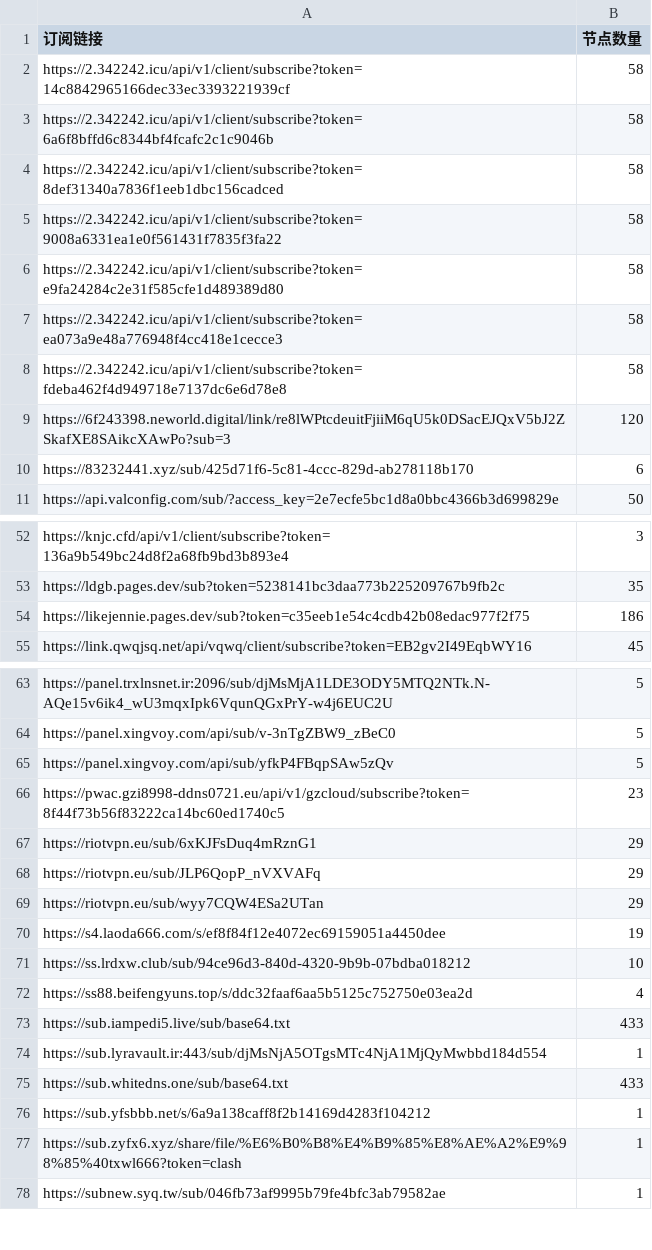
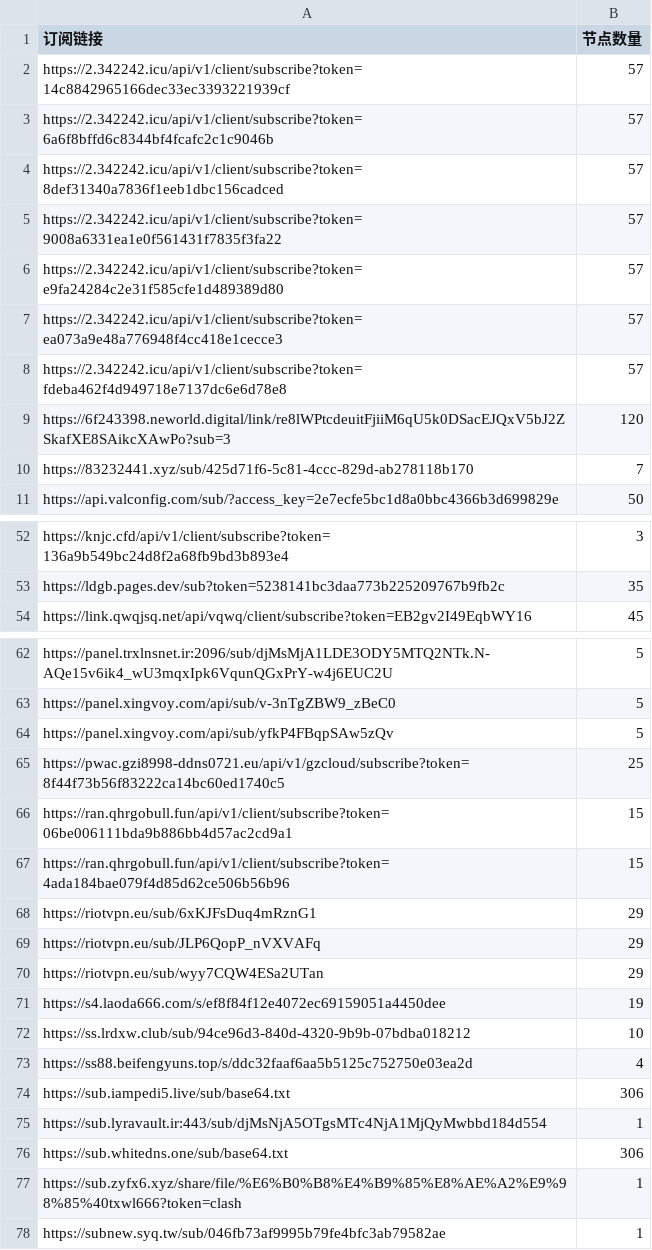
Before and after one commit to pdd520/NodeParser, a CSV file: sub_parser.csv, drawn as a sheet; only a part is shown, gaps mark what is left out; the diff covers the shown part only.

```diff
--- a/sub_parser.csv
+++ b/sub_parser.csv
@@ -1,11 +1,11 @@
 订阅链接,节点数量
-https://2.342242.icu/api/v1/client/subscribe?token=14c8842965166dec33ec3393221939cf,58
-https://2.342242.icu/api/v1/client/subscribe?token=6a6f8bffd6c8344bf4fcafc2c1c9046b,58
-https://2.342242.icu/api/v1/client/subscribe?token=8def31340a7836f1eeb1dbc156cadced,58
-https://2.342242.icu/api/v1/client/subscribe?token=9008a6331ea1e0f561431f7835f3fa22,58
-https://2.342242.icu/api/v1/client/subscribe?token=e9fa24284c2e31f585cfe1d489389d80,58
-https://2.342242.icu/api/v1/client/subscribe?token=ea073a9e48a776948f4cc418e1cecce3,58
-https://2.342242.icu/api/v1/client/subscribe?token=fdeba462f4d949718e7137dc6e6d78e8,58
+https://2.342242.icu/api/v1/client/subscribe?token=14c8842965166dec33ec3393221939cf,57
+https://2.342242.icu/api/v1/client/subscribe?token=6a6f8bffd6c8344bf4fcafc2c1c9046b,57
+https://2.342242.icu/api/v1/client/subscribe?token=8def31340a7836f1eeb1dbc156cadced,57
+https://2.342242.icu/api/v1/client/subscribe?token=9008a6331ea1e0f561431f7835f3fa22,57
+https://2.342242.icu/api/v1/client/subscribe?token=e9fa24284c2e31f585cfe1d489389d80,57
+https://2.342242.icu/api/v1/client/subscribe?token=ea073a9e48a776948f4cc418e1cecce3,57
+https://2.342242.icu/api/v1/client/subscribe?token=fdeba462f4d949718e7137dc6e6d78e8,57
 https://6f243398.neworld.digital/link/re8lWPtcdeuitFjiiM6qU5k0DSacEJQxV5bJ2ZSkafXE8SAikcXAwPo?sub=3,120
-https://83232441.xyz/sub/425d71f6-5c81-4ccc-829d-ab278118b170,6
+https://83232441.xyz/sub/425d71f6-5c81-4ccc-829d-ab278118b170,7
 https://api.valconfig.com/sub/?access_key=2e7ecfe5bc1d8a0bbc4366b3d699829e,50
@@ -53,3 +53,2 @@ https://knjc.cfd/api/v1/client/subscribe?token=136a9b549bc24d8f2a68fb9bd3b893e4,
 https://ldgb.pages.dev/sub?token=5238141bc3daa773b225209767b9fb2c,35
-https://likejennie.pages.dev/sub?token=c35eeb1e54c4cdb42b08edac977f2f75,186
 https://link.qwqjsq.net/api/vqwq/client/subscribe?token=EB2gv2I49EqbWY16,45
@@ -65,3 +64,5 @@ https://panel.xingvoy.com/api/sub/v-3nTgZBW9_zBeC0,5
 https://panel.xingvoy.com/api/sub/yfkP4FBqpSAw5zQv,5
-https://pwac.gzi8998-ddns0721.eu/api/v1/gzcloud/subscribe?token=8f44f73b56f83222ca14bc60ed1740c5,23
+https://pwac.gzi8998-ddns0721.eu/api/v1/gzcloud/subscribe?token=8f44f73b56f83222ca14bc60ed1740c5,25
+https://ran.qhrgobull.fun/api/v1/client/subscribe?token=06be006111bda9b886bb4d57ac2cd9a1,15
+https://ran.qhrgobull.fun/api/v1/client/subscribe?token=4ada184bae079f4d85d62ce506b56b96,15
 https://riotvpn.eu/sub/6xKJFsDuq4mRznG1,29
@@ -72,6 +73,5 @@ https://ss.lrdxw.club/sub/94ce96d3-840d-4320-9b9b-07bdba018212,10
 https://ss88.beifengyuns.top/s/ddc32faaf6aa5b5125c752750e03ea2d,4
-https://sub.iampedi5.live/sub/base64.txt,433
+https://sub.iampedi5.live/sub/base64.txt,306
 https://sub.lyravault.ir:443/sub/djMsNjA5OTgsMTc4NjA1MjQyMwbbd184d554,1
-https://sub.whitedns.one/sub/base64.txt,433
-https://sub.yfsbbb.net/s/6a9a138caff8f2b14169d4283f104212,1
+https://sub.whitedns.one/sub/base64.txt,306
 https://sub.zyfx6.xyz/share/file/%E6%B0%B8%E4%B9%85%E8%AE%A2%E9%98%85%40txwl666?token=clash,1
```
Also changed, not shown: 1 removed row and 3 edited cells elsewhere in this file, 3 other files.
